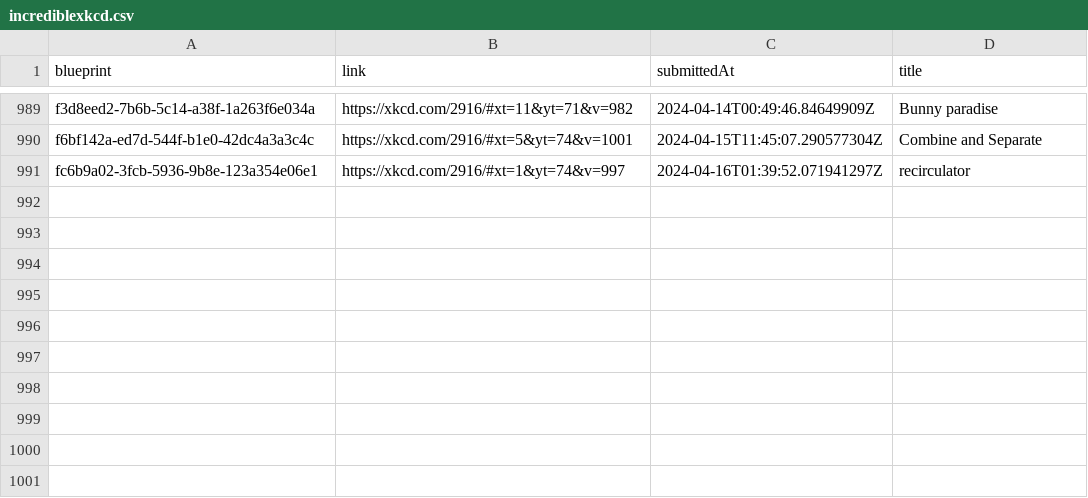
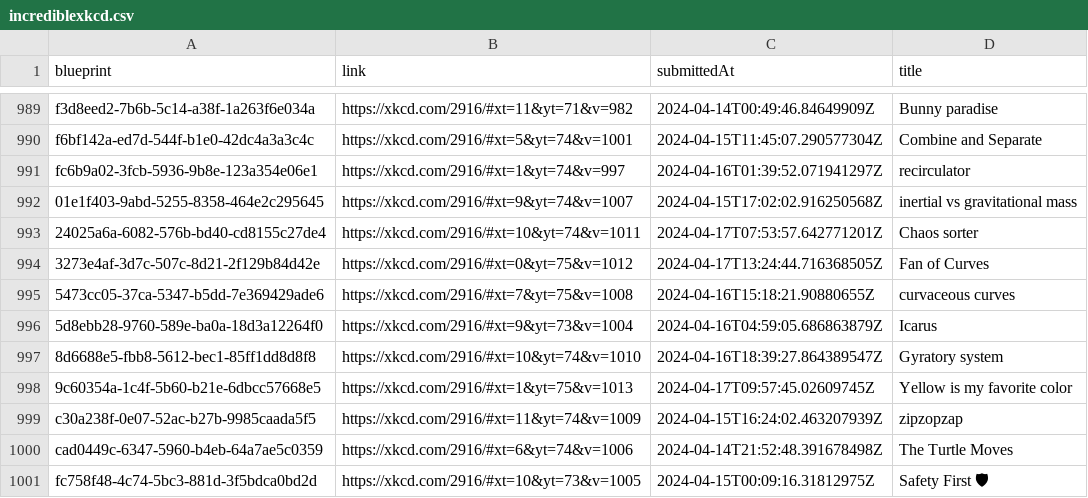
Before and after one commit to scpso/incrediblexkcd, a CSV file: incrediblexkcd.csv, drawn as a sheet; only a part is shown, gaps mark what is left out.

Commit message:
data: get machines up to v1013

```diff
--- a/incrediblexkcd.csv
+++ b/incrediblexkcd.csv
@@ -991 +991,11 @@ blueprint,link,submittedAt,title
 "fc6b9a02-3fcb-5936-9b8e-123a354e06e1","https://xkcd.com/2916/#xt=1&yt=74&v=997","2024-04-16T01:39:52.071941297Z","recirculator"
+"01e1f403-9abd-5255-8358-464e2c295645","https://xkcd.com/2916/#xt=9&yt=74&v=1007","2024-04-15T17:02:02.916250568Z","inertial vs gravitational mass"
+"24025a6a-6082-576b-bd40-cd8155c27de4","https://xkcd.com/2916/#xt=10&yt=74&v=1011","2024-04-17T07:53:57.642771201Z","Chaos sorter"
+"3273e4af-3d7c-507c-8d21-2f129b84d42e","https://xkcd.com/2916/#xt=0&yt=75&v=1012","2024-04-17T13:24:44.716368505Z","Fan of Curves"
+"5473cc05-37ca-5347-b5dd-7e369429ade6","https://xkcd.com/2916/#xt=7&yt=75&v=1008","2024-04-16T15:18:21.90880655Z","curvaceous curves"
+"5d8ebb28-9760-589e-ba0a-18d3a12264f0","https://xkcd.com/2916/#xt=9&yt=73&v=1004","2024-04-16T04:59:05.686863879Z","Icarus"
+"8d6688e5-fbb8-5612-bec1-85ff1dd8d8f8","https://xkcd.com/2916/#xt=10&yt=74&v=1010","2024-04-16T18:39:27.864389547Z","Gyratory system"
+"9c60354a-1c4f-5b60-b21e-6dbcc57668e5","https://xkcd.com/2916/#xt=1&yt=75&v=1013","2024-04-17T09:57:45.02609745Z","Yellow is my favorite color"
+"c30a238f-0e07-52ac-b27b-9985caada5f5","https://xkcd.com/2916/#xt=11&yt=74&v=1009","2024-04-15T16:24:02.463207939Z","zipzopzap"
+"cad0449c-6347-5960-b4eb-64a7ae5c0359","https://xkcd.com/2916/#xt=6&yt=74&v=1006","2024-04-14T21:52:48.391678498Z","The Turtle Moves"
+"fc758f48-4c74-5bc3-881d-3f5bdca0bd2d","https://xkcd.com/2916/#xt=10&yt=73&v=1005","2024-04-15T00:09:16.31812975Z","Safety First 🛡"
```
Also changed, not shown: 22 other files.
